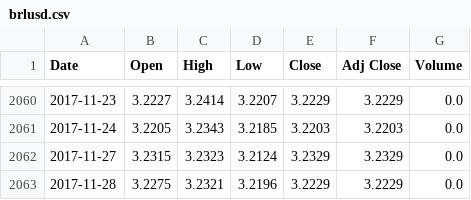
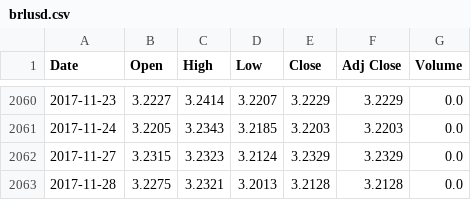
Before and after one commit to sudoFerraz/Kamaji-monitor, a CSV file: brlusd.csv, drawn as a sheet; only a part is shown, gaps mark what is left out.

```diff
--- a/brlusd.csv
+++ b/brlusd.csv
@@ -2062,2 +2062,2 @@ Date,Open,High,Low,Close,Adj Close,Volume
 2017-11-27,3.2315,3.2323,3.2124,3.2329,3.2329,0.0
-2017-11-28,3.2275,3.2321,3.2196,3.2229,3.2229,0.0
+2017-11-28,3.2275,3.2321,3.2013,3.2128,3.2128,0.0
```
Also changed, not shown: brl_usd_indicators.csv, 9 other files.
